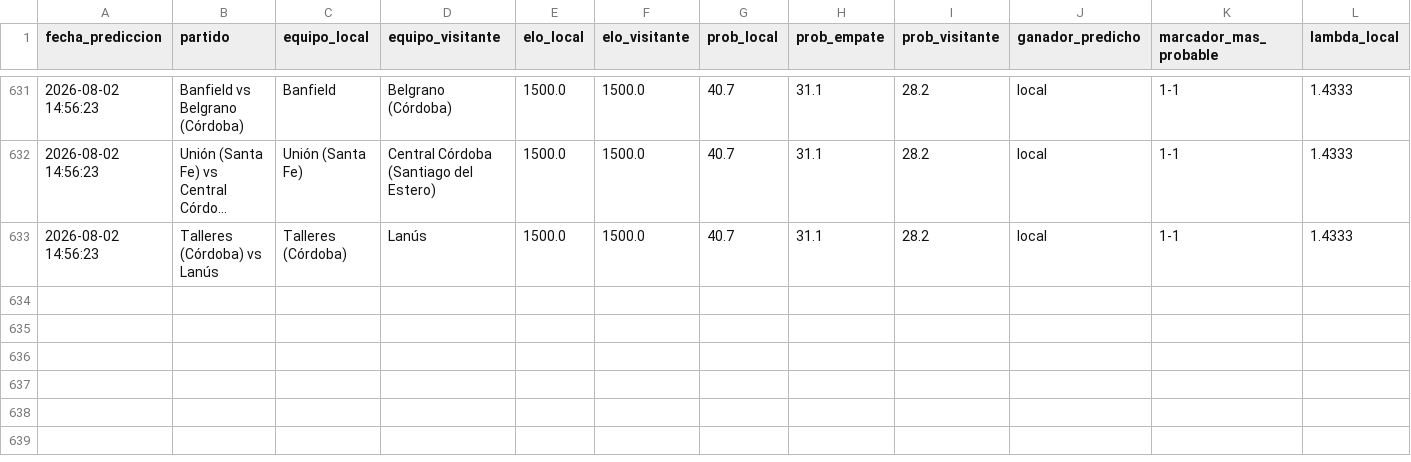
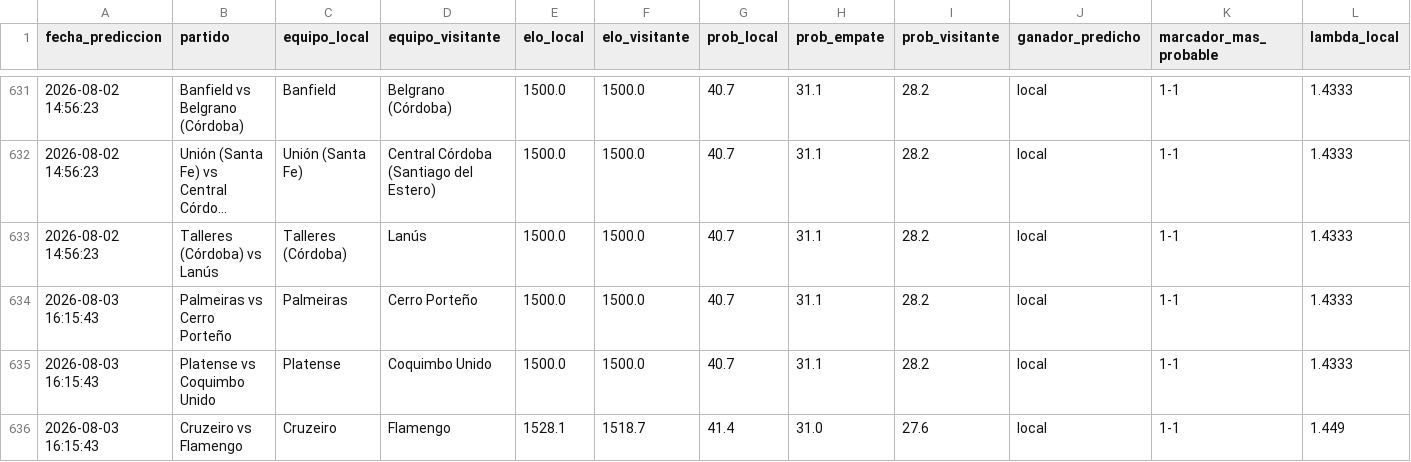
Before and after one commit to MauCarVaz1995/LigaMX, a CSV file: data/processed/predicciones_log.csv, drawn as a sheet; only a part is shown, gaps mark what is left out; long unchanged cells end in …; rows hold the shown columns only; the diff names each change by its address in the sheet, - before the commit and + after, or states it on an @@ line.

```diff
--- a/data/processed/predicciones_log.csv
+++ b/data/processed/predicciones_log.csv
+row 634: 2026-08-03 16:15:43 | Palmeiras vs Cerro Porteño | Palmeiras | Cerro Porteño | 1500.0 | 1500.0 | 40.7 | 31.1 | 28.2 | local | 1-1 | 1.4333
+row 635: 2026-08-03 16:15:43 | Platense vs Coquimbo Unido | Platense | Coquimbo Unido | 1500.0 | 1500.0 | 40.7 | 31.1 | 28.2 | local | 1-1 | 1.4333
+row 636: 2026-08-03 16:15:43 | Cruzeiro vs Flamengo | Cruzeiro | Flamengo | 1528.1 | 1518.7 | 41.4 | 31.0 | 27.6 | local | 1-1 | 1.449
```
Also changed, not shown: data/processed/betting_log.csv, data/processed/odds_ligamx.csv, 11 other files.
